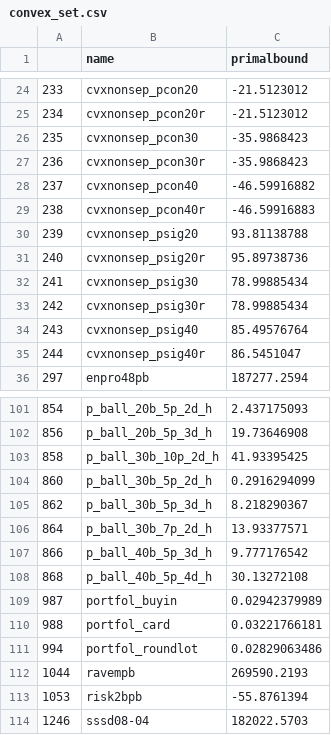
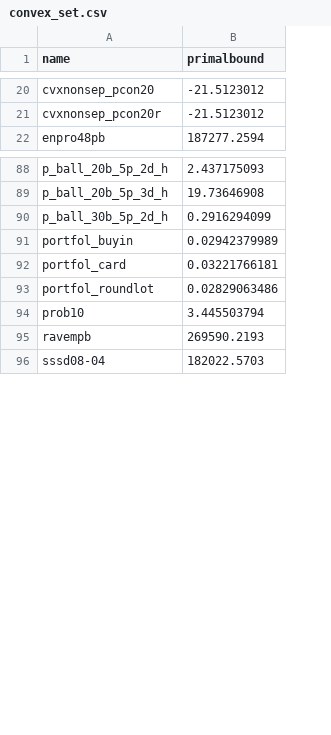
Before and after one commit to minlp-toolbox/CAMINO, a CSV file: results/benchmark/convex_set.csv, drawn as a sheet; only a part is shown, gaps mark what is left out; removed rows and columns are numbered as before the commit, all else as after; the diff covers the shown part only; the diff names each change by its address in the sheet, - before the commit and + after, or states it on an @@ line.

```diff
--- a/results/benchmark/convex_set.csv
+++ b/results/benchmark/convex_set.csv
-column A, rows 24-25: 233 | 234; row 36: 297; rows 101-102: 854 | 856; row 104: 860; rows 109-112: 987 | 988 | 994 | 1044; row 114: 1246
-row 26: 235 | cvxnonsep_pcon30 | -35.9868423
-row 27: 236 | cvxnonsep_pcon30r | -35.9868423
-row 28: 237 | cvxnonsep_pcon40 | -46.59916882
-row 29: 238 | cvxnonsep_pcon40r | -46.59916883
-row 30: 239 | cvxnonsep_psig20 | 93.81138788
-row 31: 240 | cvxnonsep_psig20r | 95.89738736
-row 32: 241 | cvxnonsep_psig30 | 78.99885434
-row 33: 242 | cvxnonsep_psig30r | 78.99885434
-row 34: 243 | cvxnonsep_psig40 | 85.49576764
-row 35: 244 | cvxnonsep_psig40r | 86.5451047
-row 103: 858 | p_ball_30b_10p_2d_h | 41.93395425
-row 105: 862 | p_ball_30b_5p_3d_h | 8.218290367
-row 106: 864 | p_ball_30b_7p_2d_h | 13.93377571
-row 107: 866 | p_ball_40b_5p_3d_h | 9.777176542
-row 108: 868 | p_ball_40b_5p_4d_h | 30.13272108
+row 94: prob10 | 3.445503794
-row 113: 1053 | risk2bpb | -55.8761394
```
Also changed, not shown: 3 added rows and 8 removed rows elsewhere in this file, 2 other files.
